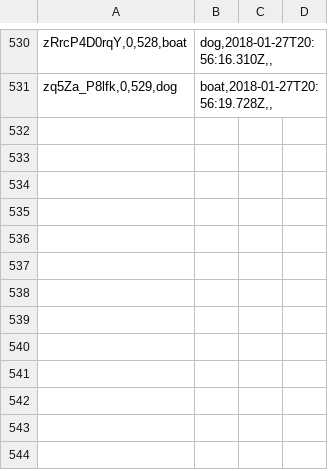
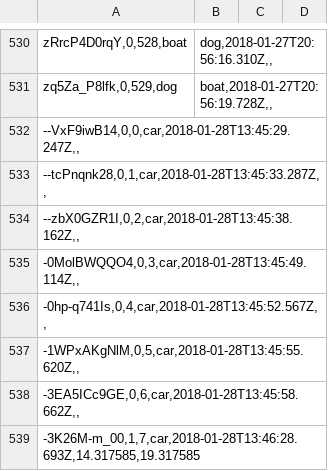
Before and after one commit to Mastergalen/Motion-Relationships, a CSV file: scripts/youtube-bboxes-filter/electron/reviewedVideos.csv, drawn as a sheet; only a part is shown, gaps mark what is left out; the diff names each change by its address in the sheet, - before the commit and + after, or states it on an @@ line.

Commit message:
Review videos with cars

```diff
--- a/scripts/youtube-bboxes-filter/electron/reviewedVideos.csv
+++ b/scripts/youtube-bboxes-filter/electron/reviewedVideos.csv
+row 532: --VxF9iwB14,0,0,car,2018-01-28T13:45:29.247Z,,
+row 533: --tcPnqnk28,0,1,car,2018-01-28T13:45:33.287Z,,
+row 534: --zbX0GZR1I,0,2,car,2018-01-28T13:45:38.162Z,,
+row 535: -0MolBWQQO4,0,3,car,2018-01-28T13:45:49.114Z,,
+row 536: -0hp-q741Is,0,4,car,2018-01-28T13:45:52.567Z,,
+row 537: -1WPxAKgNlM,0,5,car,2018-01-28T13:45:55.620Z,,
+row 538: -3EA5ICc9GE,0,6,car,2018-01-28T13:45:58.662Z,,
+row 539: -3K26M-m_00,1,7,car,2018-01-28T13:46:28.693Z,14.317585,19.317585
```
Also changed, not shown: 8 other files.
